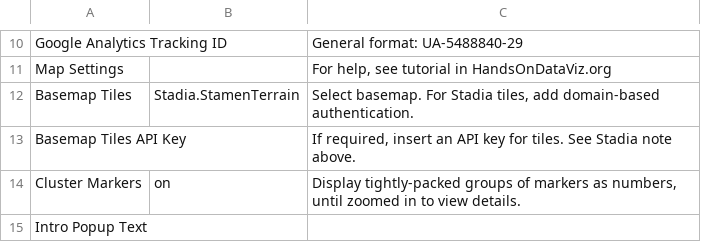
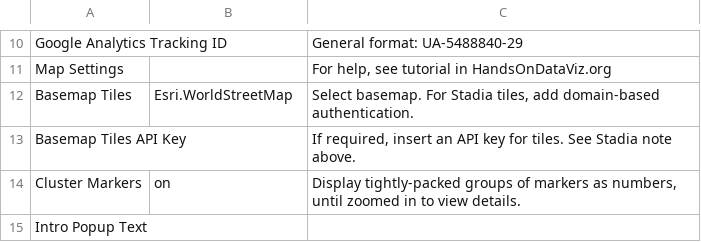
Before and after one commit to gbventura/Hispanic_periodicals, a CSV file: csv/Options.csv, drawn as a sheet; only a part is shown, gaps mark what is left out.

Commit message:
Update basemap on Options.csv
Esri.WorldStreetMap

```diff
--- a/csv/Options.csv
+++ b/csv/Options.csv
@@ -11,3 +11,3 @@ Google Analytics Tracking ID,,General format: UA-5488840-29
 Map Settings,,"For help, see tutorial in HandsOnDataViz.org"
-Basemap Tiles,Stadia.StamenTerrain,"Select basemap. For Stadia tiles, add domain-based authentication."
+Basemap Tiles,Esri.WorldStreetMap,"Select basemap. For Stadia tiles, add domain-based authentication."
 Basemap Tiles API Key,,"If required, insert an API key for tiles. See Stadia note above."
```
